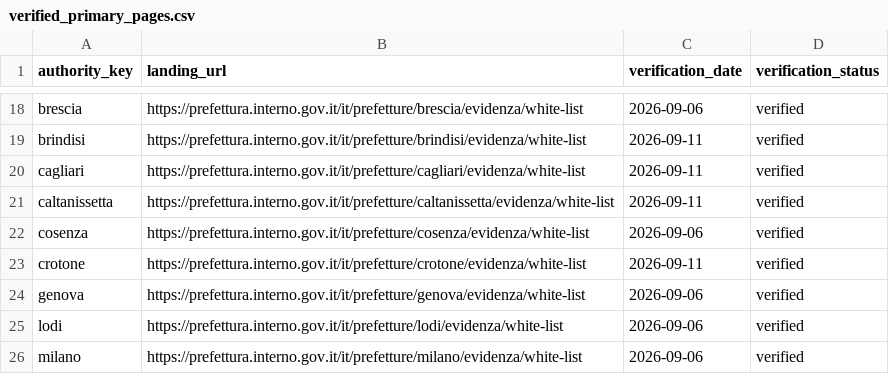
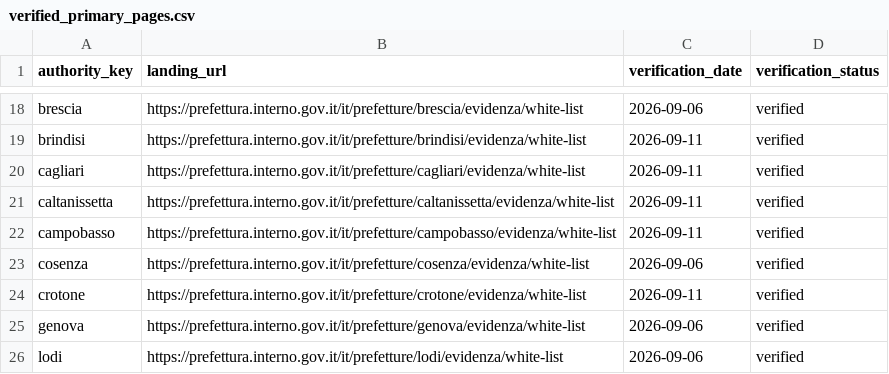
Before and after one commit to colazeta/italian-anti-mafia-whitelist, a CSV file: data/source_registry/verified_primary_pages.csv, drawn as a sheet; only a part is shown, gaps mark what is left out; the shorter side is filled out with more unchanged rows.

```diff
--- a/data/source_registry/verified_primary_pages.csv
+++ b/data/source_registry/verified_primary_pages.csv
@@ -21,2 +21,3 @@ cagliari,https://prefettura.interno.gov.it/it/prefetture/cagliari/evidenza/white
 caltanissetta,https://prefettura.interno.gov.it/it/prefetture/caltanissetta/evidenza/white-list,2026-09-11,verified
+campobasso,https://prefettura.interno.gov.it/it/prefetture/campobasso/evidenza/white-list,2026-09-11,verified
 cosenza,https://prefettura.interno.gov.it/it/prefetture/cosenza/evidenza/white-list,2026-09-06,verified
```
Also changed, not shown: data/catalog.csv, data/source_registry/source_series_inventory.csv, 10 other files.
